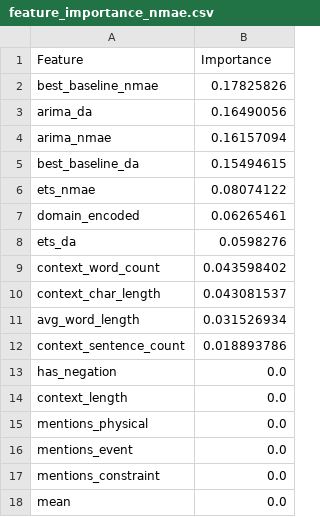
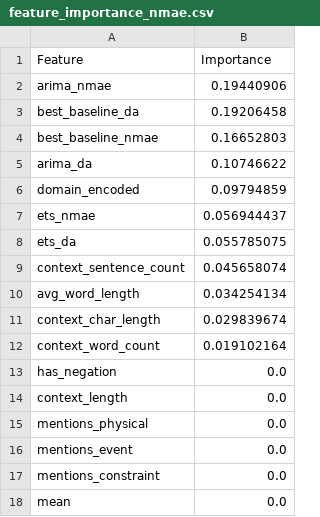
Before and after one commit to YuJ-Li/COMP545_Final_Project, a CSV file: Results/classifier_outputs/feature_importance_nmae.csv, drawn as a sheet; only a part is shown.

```diff
--- a/Results/classifier_outputs/feature_importance_nmae.csv
+++ b/Results/classifier_outputs/feature_importance_nmae.csv
@@ -1,13 +1,13 @@
 Feature,Importance
-best_baseline_nmae,0.17825826
-arima_da,0.16490056
-arima_nmae,0.16157094
-best_baseline_da,0.15494615
-ets_nmae,0.08074122
-domain_encoded,0.06265461
-ets_da,0.0598276
-context_word_count,0.043598402
-context_char_length,0.043081537
-avg_word_length,0.031526934
-context_sentence_count,0.018893786
+arima_nmae,0.19440906
+best_baseline_da,0.19206458
+best_baseline_nmae,0.16652803
+arima_da,0.10746622
+domain_encoded,0.09794859
+ets_nmae,0.056944437
+ets_da,0.055785075
+context_sentence_count,0.045658074
+avg_word_length,0.034254134
+context_char_length,0.029839674
+context_word_count,0.019102164
 has_negation,0.0
```
Also changed, not shown: Results/classifier_outputs/per_domain_analysis.csv, Results/classifier_outputs/policy_comparison_nmae.csv, 43 other files.
